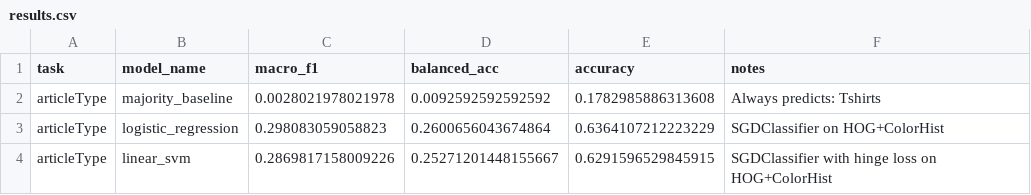
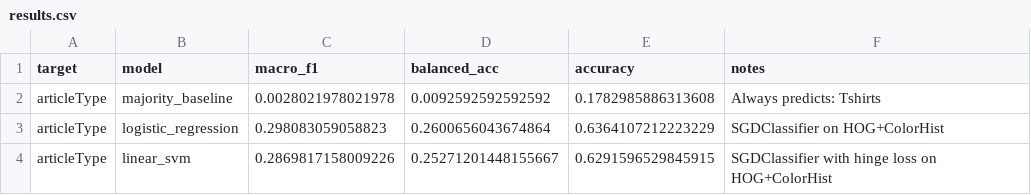
Before and after one commit to 47Nguyen/Assessment-Task-2-Design-Development-and-Application, a CSV file: outputs/task_1/results.csv, drawn as a sheet.

```diff
--- a/outputs/task_1/results.csv
+++ b/outputs/task_1/results.csv
@@ -1,2 +1,2 @@
-task,model_name,macro_f1,balanced_acc,accuracy,notes
+target,model,macro_f1,balanced_acc,accuracy,notes
 articleType,majority_baseline,0.0028021978021978,0.0092592592592592,0.1782985886313608,Always predicts: Tshirts
```
Also changed, not shown: 3 other files.
